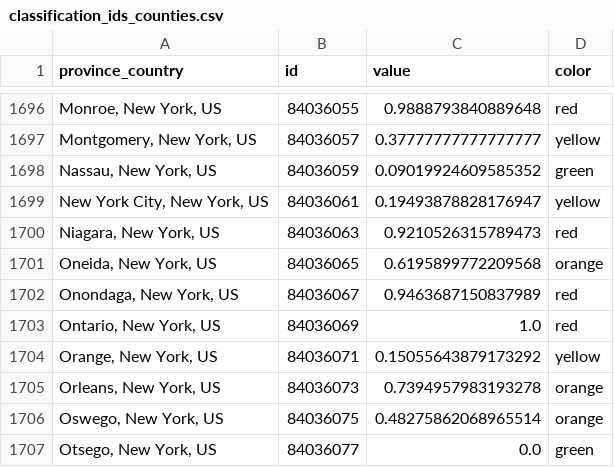
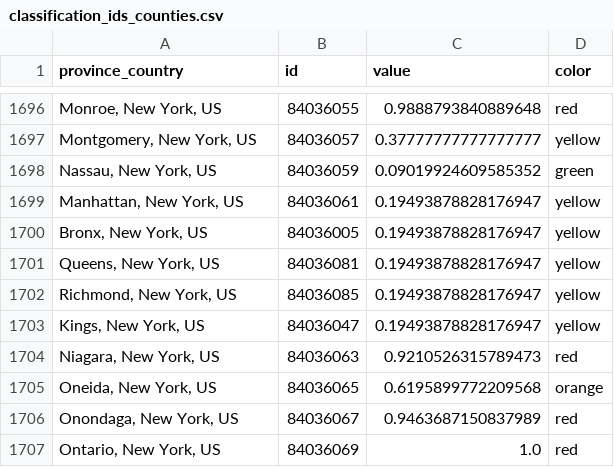
Before and after one commit to obuchel/COVID-19_map, a CSV file: classification/classification_ids_counties.csv, drawn as a sheet; only a part is shown, gaps mark what is left out; the shorter side is filled out with more unchanged rows.

```diff
--- a/classification/classification_ids_counties.csv
+++ b/classification/classification_ids_counties.csv
@@ -1698,3 +1698,7 @@ province_country,id,value,color
 "Nassau, New York, US",84036059,0.09019924609585352,green
-"New York City, New York, US",84036061,0.19493878828176947,yellow
+"Manhattan, New York, US",84036061,0.19493878828176947,yellow
+"Bronx, New York, US",84036005,0.19493878828176947,yellow
+"Queens, New York, US",84036081,0.19493878828176947,yellow
+"Richmond, New York, US",84036085,0.19493878828176947,yellow
+"Kings, New York, US",84036047,0.19493878828176947,yellow
 "Niagara, New York, US",84036063,0.9210526315789473,red
```
Also changed, not shown: classification/classification_ids.csv, 11 other files.
